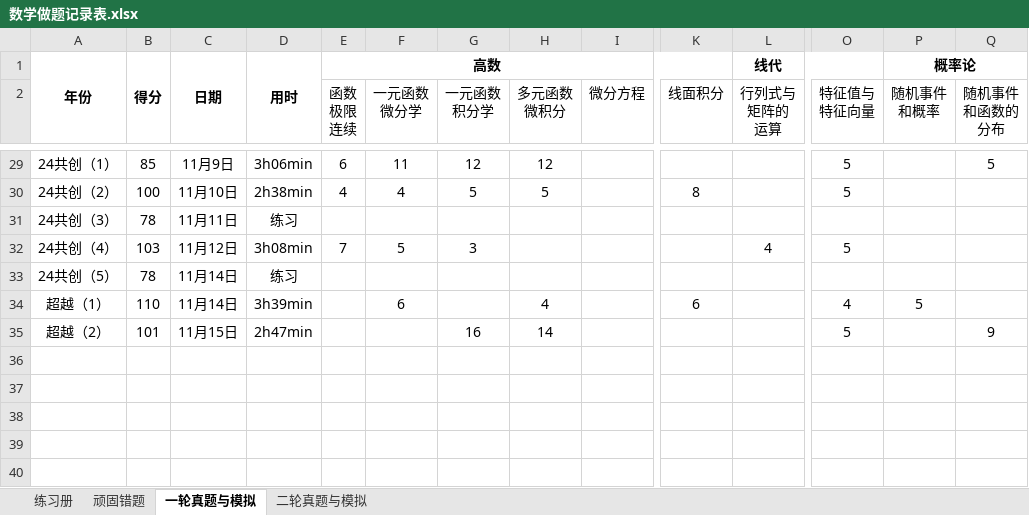
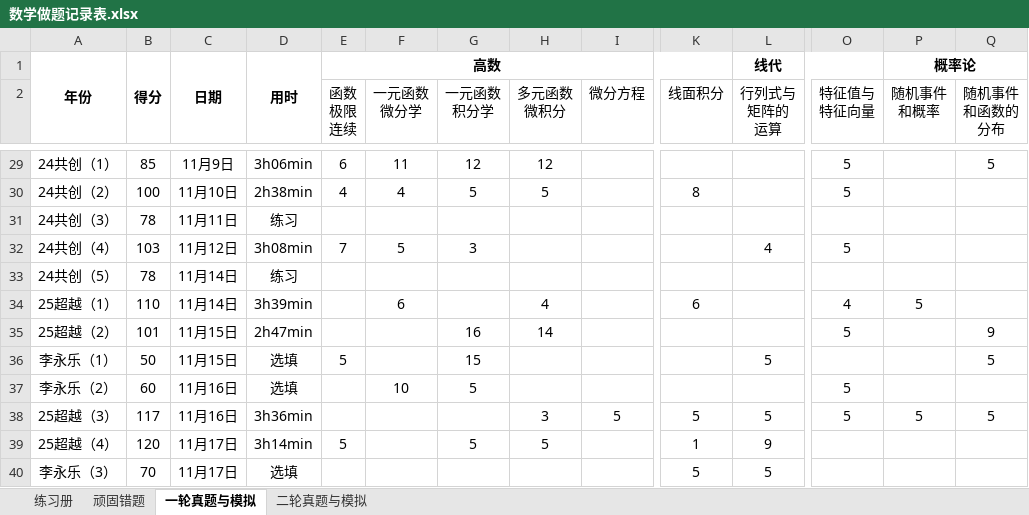
Before and after one commit to f66gh/408-notes, an Excel workbook: 数学做题记录表.xlsx, sheet 一轮真题与模拟, drawn as a sheet; only a part is shown, gaps mark what is left out; values as stored, in another font and other column widths than the file's, no borders; rows hold the shown columns only; the diff names each change by its address in the sheet, - before the commit and + after, or states it on an @@ line.

```diff
--- a/数学做题记录表.xlsx (sheet 一轮真题与模拟)
+++ b/数学做题记录表.xlsx (sheet 一轮真题与模拟)
-A34: 超越（1）
+A34: 25超越（1）
-A35: 超越（2）
+A35: 25超越（2）
+row 36: 李永乐（1） | 50 | 11月15日 | 选填 | 5 |  | 15 |  |  |  | 5 |  |  | 5
+row 37: 李永乐（2） | 60 | 11月16日 | 选填 |  | 10 | 5 |  |  |  |  | 5
+row 38: 25超越（3） | 117 | 11月16日 | 3h36min |  |  |  | 3 | 5 | 5 | 5 | 5 | 5 | 5
+row 39: 25超越（4） | 120 | 11月17日 | 3h14min | 5 |  | 5 | 5 |  | 1 | 9
+row 40: 李永乐（3） | 70 | 11月17日 | 选填 |  |  |  |  |  | 5 | 5
```
Also changed, not shown: 2 other files.
